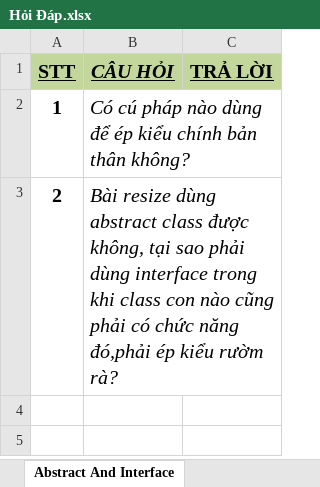
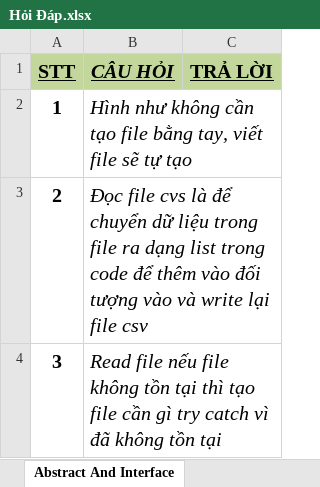
Before and after one commit to win811/C0320G1-LuongThienCuong, an Excel workbook: Module_2/Hỏi Đáp.xlsx, sheet Abstract And Interface, drawn as a sheet; values as stored, in another font and other column widths than the file's, no borders; the diff names each change by its address in the sheet, - before the commit and + after, or states it on an @@ line.

```diff
--- a/Module_2/Hỏi Đáp.xlsx (sheet Abstract And Interface)
+++ b/Module_2/Hỏi Đáp.xlsx (sheet Abstract And Interface)
-B2 (CÂU HỎI): Có cú pháp nào dùng để ép kiểu chính bản thân không?
+B2 (CÂU HỎI): Hình như không cần tạo file bằng tay, viết file sẽ tự tạo
-B3 (CÂU HỎI): Bài resize dùng abstract class được không, tại sao phải dùng interface trong khi class con nào cũng phải có chức năng đó,phải ép kiểu rườm rà?
+B3 (CÂU HỎI): Đọc file cvs là để chuyển dữ liệu trong file ra dạng list trong code để thêm vào đối tượng vào và write lại file csv
+row 4: 3 | Read file nếu file không tồn tại thì tạo file cần gì try catch vì đã không tồn tại
```
Also changed, not shown: 45 other files.
